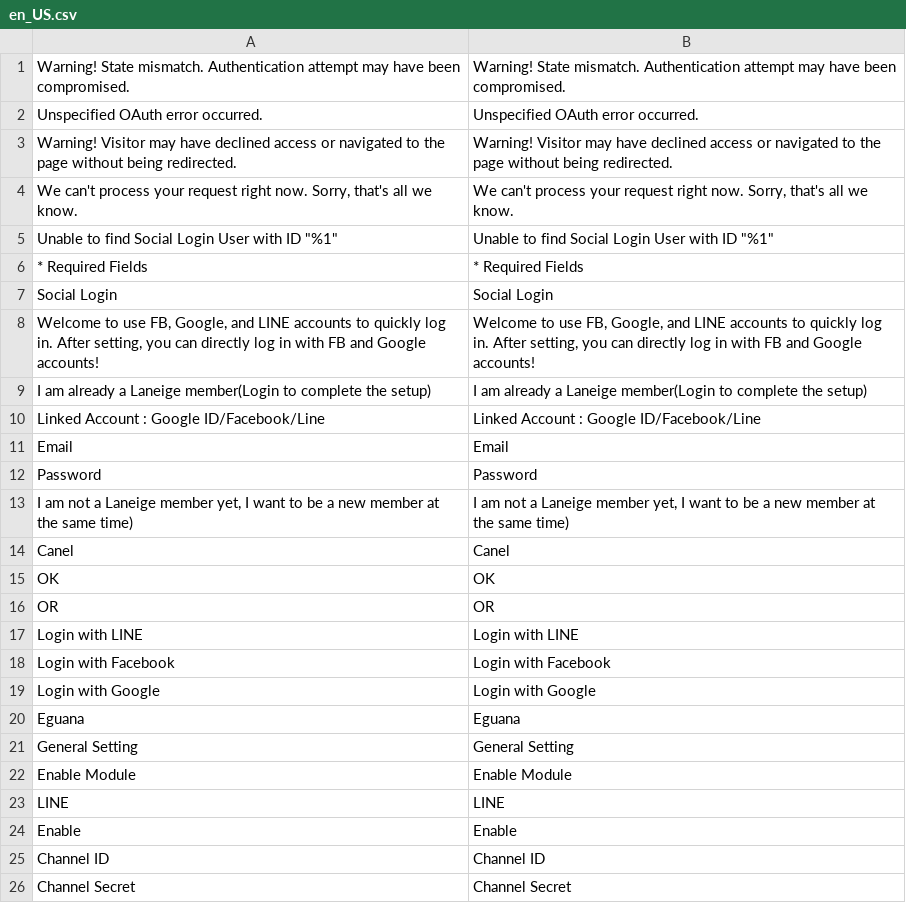
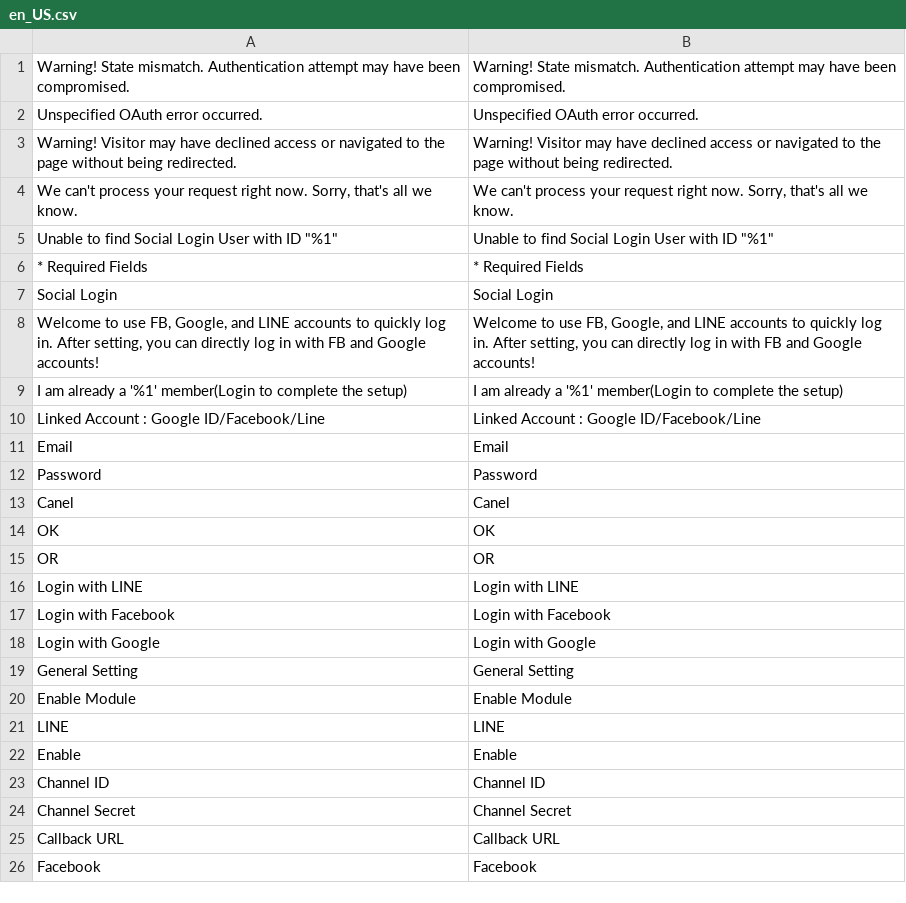
Before and after one commit to congvt305/staging-twap, a CSV file: app/code/Eguana/SocialLogin/i18n/en_US.csv, drawn as a sheet; only a part is shown; the shorter side is filled out with more unchanged rows.

Commit message:
Eguana Social Login

```diff
--- a/app/code/Eguana/SocialLogin/i18n/en_US.csv
+++ b/app/code/Eguana/SocialLogin/i18n/en_US.csv
@@ -8,3 +8,3 @@
 "Welcome to use FB, Google, and LINE accounts to quickly log in. After setting, you can directly log in with FB and Google accounts!","Welcome to use FB, Google, and LINE accounts to quickly log in. After setting, you can directly log in with FB and Google accounts!"
-"I am already a Laneige member(Login to complete the setup)","I am already a Laneige member(Login to complete the setup)"
+"I am already a '%1' member(Login to complete the setup)","I am already a '%1' member(Login to complete the setup)"
 "Linked Account : Google ID/Facebook/Line","Linked Account : Google ID/Facebook/Line"
@@ -12,3 +12,2 @@ Email,Email
 Password,Password
-"I am not a Laneige member yet, I want to be a new member at the same time)","I am not a Laneige member yet, I want to be a new member at the same time)"
 Canel,Canel
@@ -19,3 +18,2 @@ OR,OR
 "Login with Google","Login with Google"
-Eguana,Eguana
 "General Setting","General Setting"
```
Also changed, not shown: 8 other files.
